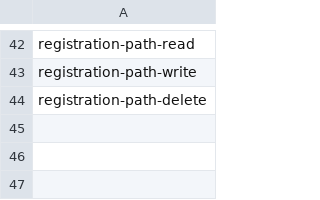
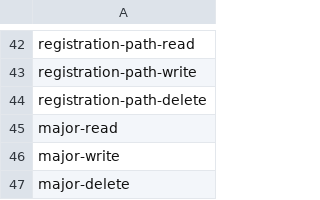
Before and after one commit to hadziqmtqn/ppdb, a CSV file: database/import/permissions.csv, drawn as a sheet; only a part is shown, gaps mark what is left out; the diff names each change by its address in the sheet, - before the commit and + after, or states it on an @@ line.

```diff
--- a/database/import/permissions.csv
+++ b/database/import/permissions.csv
+row 45: major-read
+row 46: major-write
+row 47: major-delete
```
Also changed, not shown: 12 other files.
